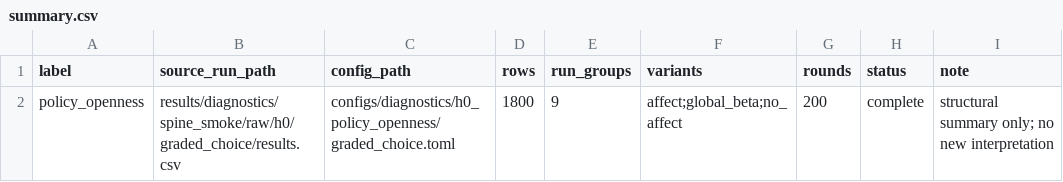
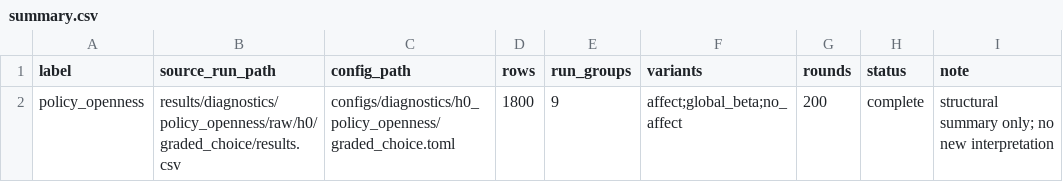
Before and after one commit to har5h1l/affect_aif, a CSV file: results/diagnostics/policy_openness/summary.csv, drawn as a sheet.

```diff
--- a/results/diagnostics/policy_openness/summary.csv
+++ b/results/diagnostics/policy_openness/summary.csv
@@ -1,2 +1,2 @@
 label,source_run_path,config_path,rows,run_groups,variants,rounds,status,note
-policy_openness,results/diagnostics/spine_smoke/raw/h0/graded_choice/results.csv,configs/diagnostics/h0_policy_openness/graded_choice.toml,1800,9,affect;global_beta;no_affect,200,complete,structural summary only; no new interpretation
+policy_openness,results/diagnostics/policy_openness/raw/h0/graded_choice/results.csv,configs/diagnostics/h0_policy_openness/graded_choice.toml,1800,9,affect;global_beta;no_affect,200,complete,structural summary only; no new interpretation
```
Also changed, not shown: results/diagnostics/deployment/summary.csv, results/diagnostics/locality/summary.csv, 44 other files.
